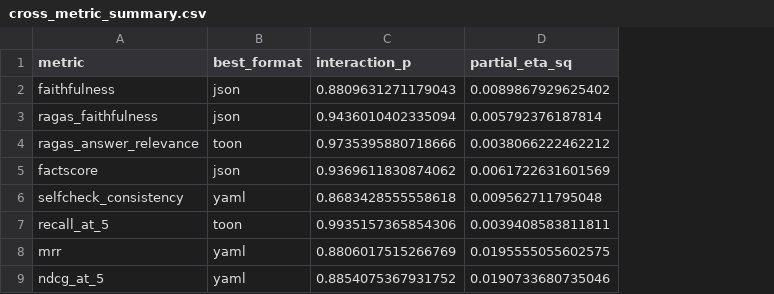
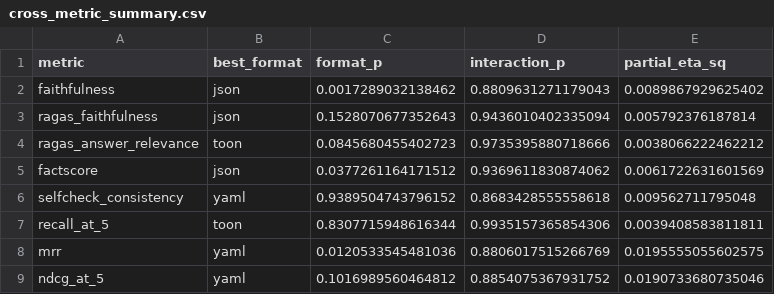
Before and after one commit to Enasnayel/RAG-Context, a CSV file: results/analysis/cross_metric_summary.csv, drawn as a sheet; the diff names each change by its address in the sheet, - before the commit and + after, or states it on an @@ line.

Commit message:
Regenerate figures and analysis outputs from corrected cells

```diff
--- a/results/analysis/cross_metric_summary.csv
+++ b/results/analysis/cross_metric_summary.csv
+column C (format_p), rows 2-9: 0.0017289032138462 | 0.1528070677352643 | 0.0845680455402723 | 0.0377261164171512 | 0.9389504743796152 | 0.8307715948616344 | 0.0120533545481036 | 0.1016989560464812
```
